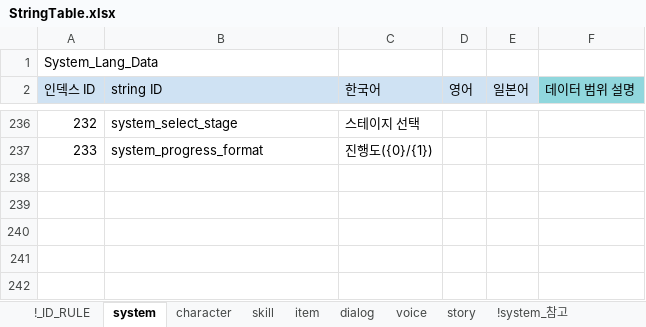
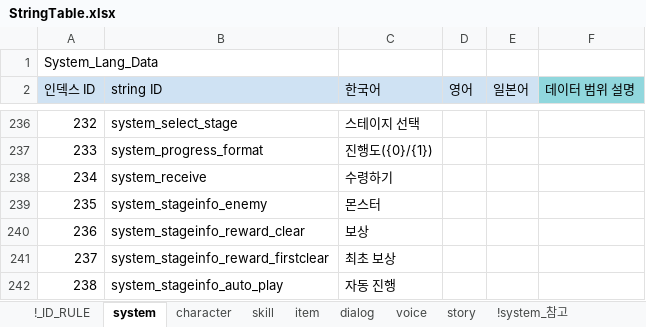
Before and after one commit to shanash/ZeroOne, an Excel workbook: Android/ExcelData/StringTable.xlsx, sheet system, drawn as a sheet; only a part is shown, gaps mark what is left out; values as stored, in another font and other column widths than the file's, no borders; conditional formats not drawn; the diff names each change by its address in the sheet, - before the commit and + after, or states it on an @@ line.

```diff
--- a/Android/ExcelData/StringTable.xlsx (sheet system)
+++ b/Android/ExcelData/StringTable.xlsx (sheet system)
+row 238: 234 | system_receive | 수령하기
+row 239: 235 | system_stageinfo_enemy | 몬스터
+row 240: 236 | system_stageinfo_reward_clear | 보상
+row 241: 237 | system_stageinfo_reward_firstclear | 최초 보상
+row 242: 238 | system_stageinfo_auto_play | 자동 진행
```
Also changed, not shown: Android/ExcelData/BossListTable.xlsx, Android/ExcelData/StageTable.xlsx, 26 other files.
